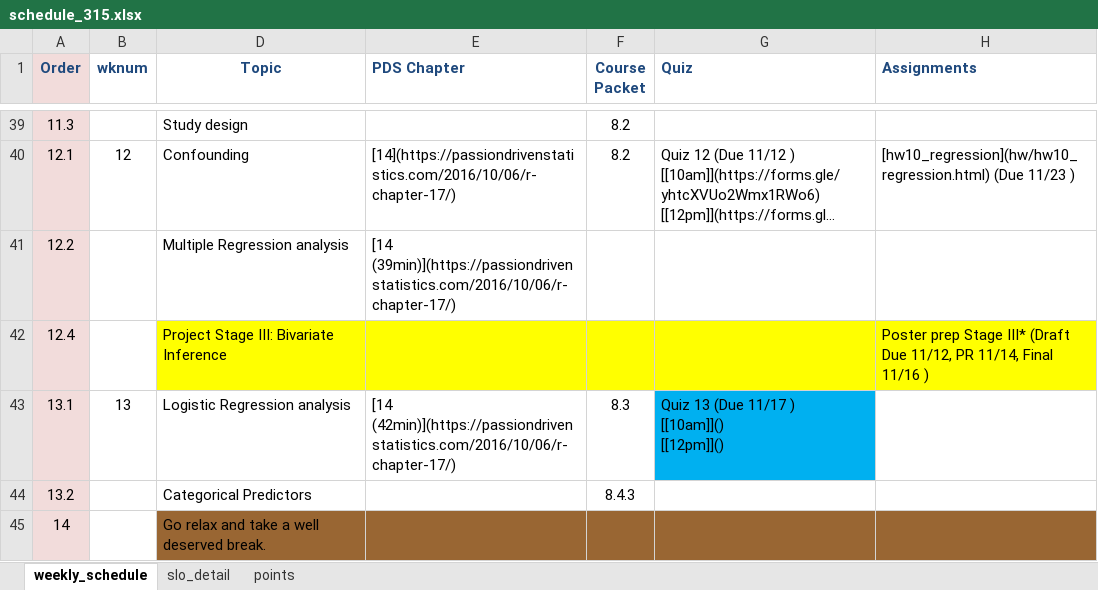
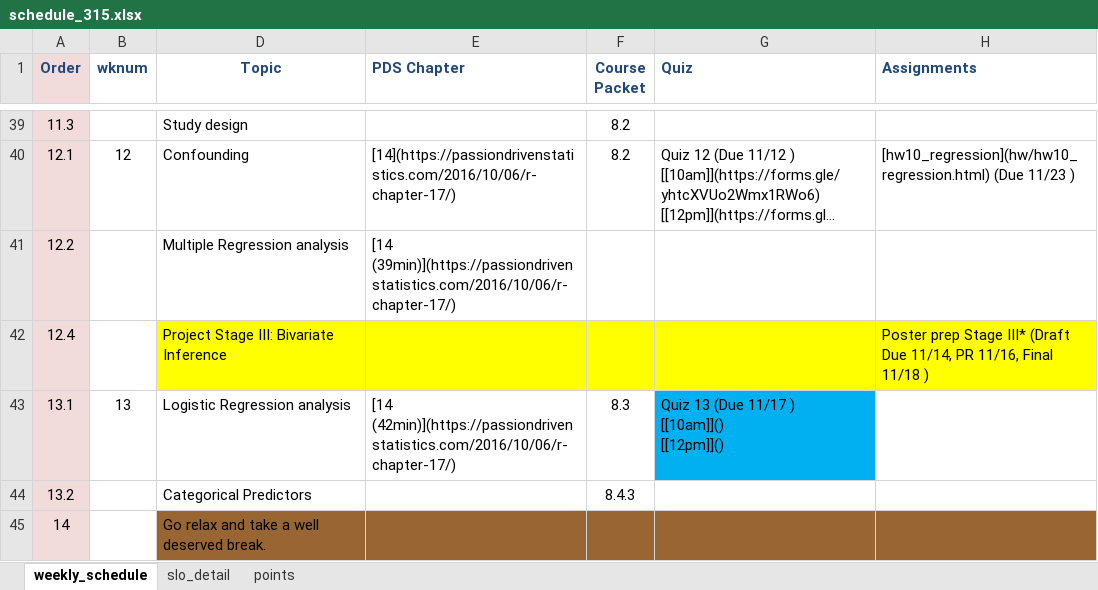
Before and after one commit to norcalbiostat/MATH315, an Excel workbook: schedule_315.xlsx, sheet weekly_schedule, drawn as a sheet; only a part is shown, gaps mark what is left out; long unchanged cells end in …; values as stored, in another font and other column widths than the file's, no borders; the diff names each change by its address in the sheet, - before the commit and + after, or states it on an @@ line.

Commit message:
add hw10 adj schedule

```diff
--- a/schedule_315.xlsx (sheet weekly_schedule)
+++ b/schedule_315.xlsx (sheet weekly_schedule)
-H42 (Assignments): …(Draft Due 11/12, PR 11/14, Final 11/16 )
+H42 (Assignments): …(Draft Due 11/14, PR 11/16, Final 11/18 )
```
Also changed, not shown: 3 other files.
